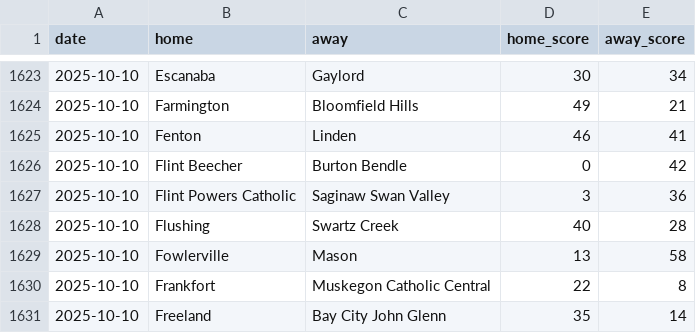
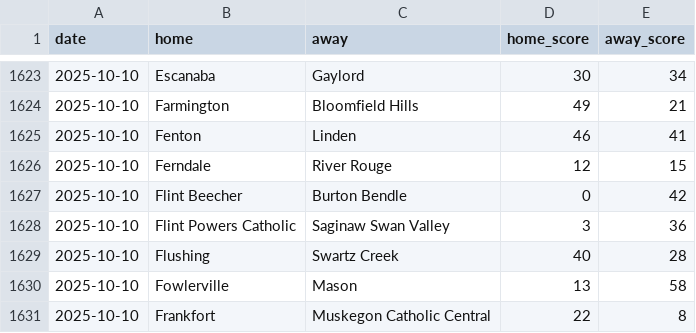
Before and after one commit to YutongHanOfficial/mi-football-predictor, a CSV file: games_2025.csv, drawn as a sheet; only a part is shown, gaps mark what is left out; the shorter side is filled out with more unchanged rows; the diff names each change by its address in the sheet, - before the commit and + after, or states it on an @@ line.

Commit message:
Update games_2025.csv

```diff
--- a/games_2025.csv
+++ b/games_2025.csv
+row 1626: 2025-10-10 | Ferndale | River Rouge | 12 | 15
```
